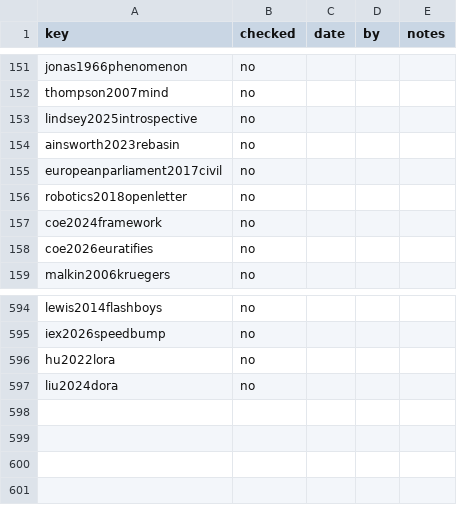
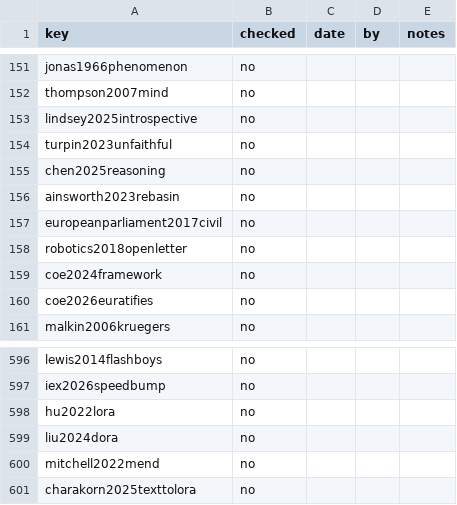
Before and after one commit to iterabloom/antifascist.intelligence, a TSV file: finishing/refs-ledger.tsv, drawn as a sheet; only a part is shown, gaps mark what is left out.

```diff
--- a/finishing/refs-ledger.tsv
+++ b/finishing/refs-ledger.tsv
@@ -153,2 +153,4 @@ thompson2007mind	no
 lindsey2025introspective	no			
+turpin2023unfaithful	no			
+chen2025reasoning	no			
 ainsworth2023rebasin	no			
@@ -597 +599,3 @@ hu2022lora	no
 liu2024dora	no			
+mitchell2022mend	no			
+charakorn2025texttolora	no			
```
Also changed, not shown: manuscript/sections/ORDER.tsv, 8 other files.
